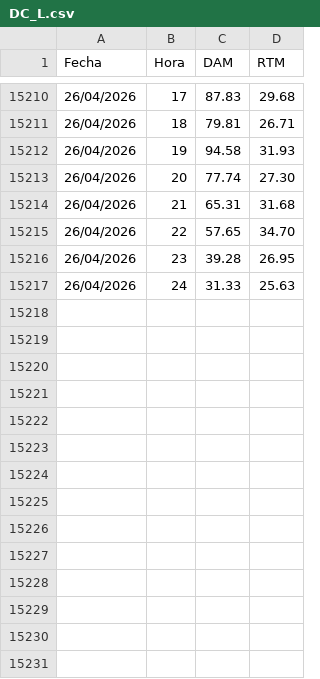
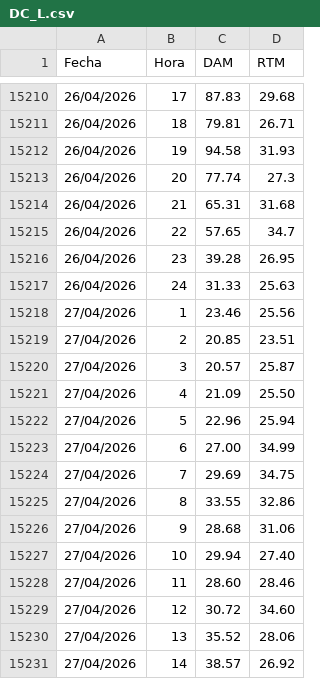
Before and after one commit to AlanSMX/Precios-ERCOT, a CSV file: DC_L.csv, drawn as a sheet; only a part is shown, gaps mark what is left out; the diff covers the shown part only.

```diff
--- a/DC_L.csv
+++ b/DC_L.csv
@@ -15212,6 +15212,20 @@ Fecha,Hora,DAM,RTM
 26/04/2026,19,94.58,31.93
-26/04/2026,20,77.74,27.30
+26/04/2026,20,77.74,27.3
 26/04/2026,21,65.31,31.68
-26/04/2026,22,57.65,34.70
+26/04/2026,22,57.65,34.7
 26/04/2026,23,39.28,26.95
 26/04/2026,24,31.33,25.63
+27/04/2026,1,23.46,25.56
+27/04/2026,2,20.85,23.51
+27/04/2026,3,20.57,25.87
+27/04/2026,4,21.09,25.50
+27/04/2026,5,22.96,25.94
+27/04/2026,6,27.00,34.99
+27/04/2026,7,29.69,34.75
+27/04/2026,8,33.55,32.86
+27/04/2026,9,28.68,31.06
+27/04/2026,10,29.94,27.40
+27/04/2026,11,28.60,28.46
+27/04/2026,12,30.72,34.60
+27/04/2026,13,35.52,28.06
+27/04/2026,14,38.57,26.92
```
Also changed, not shown: 10 added rows and 3 edited cells elsewhere in this file, DC_R.csv.
